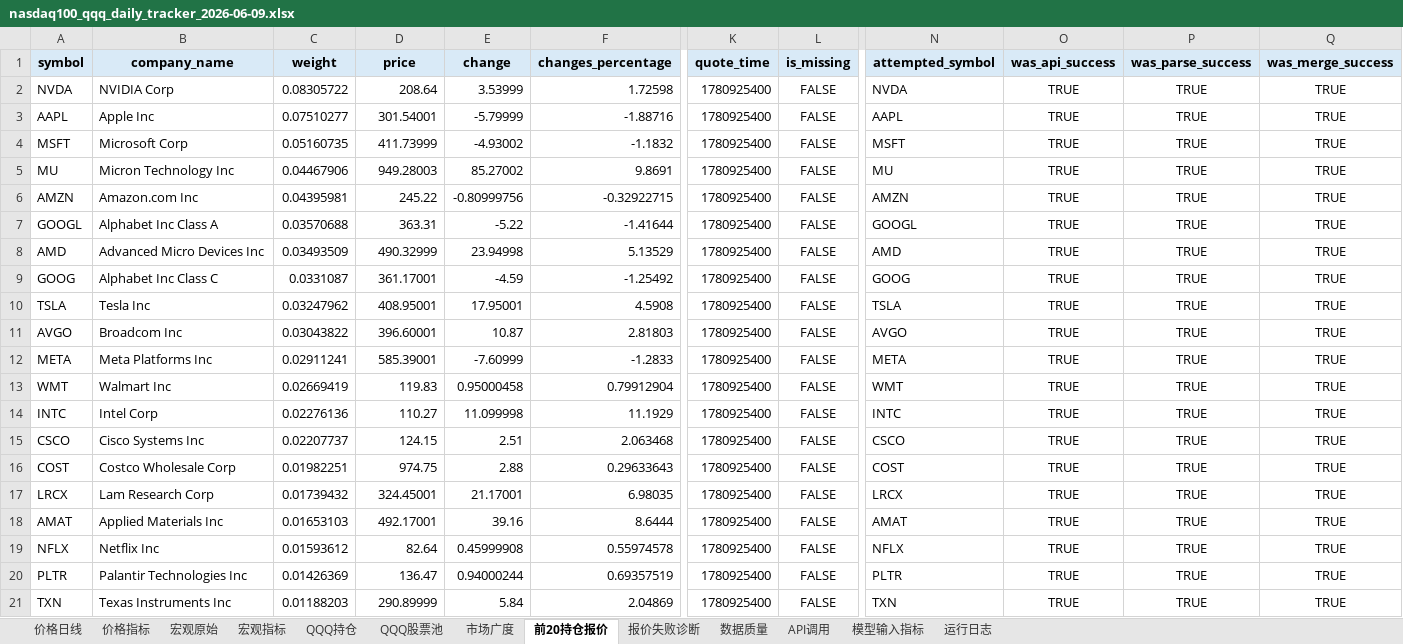
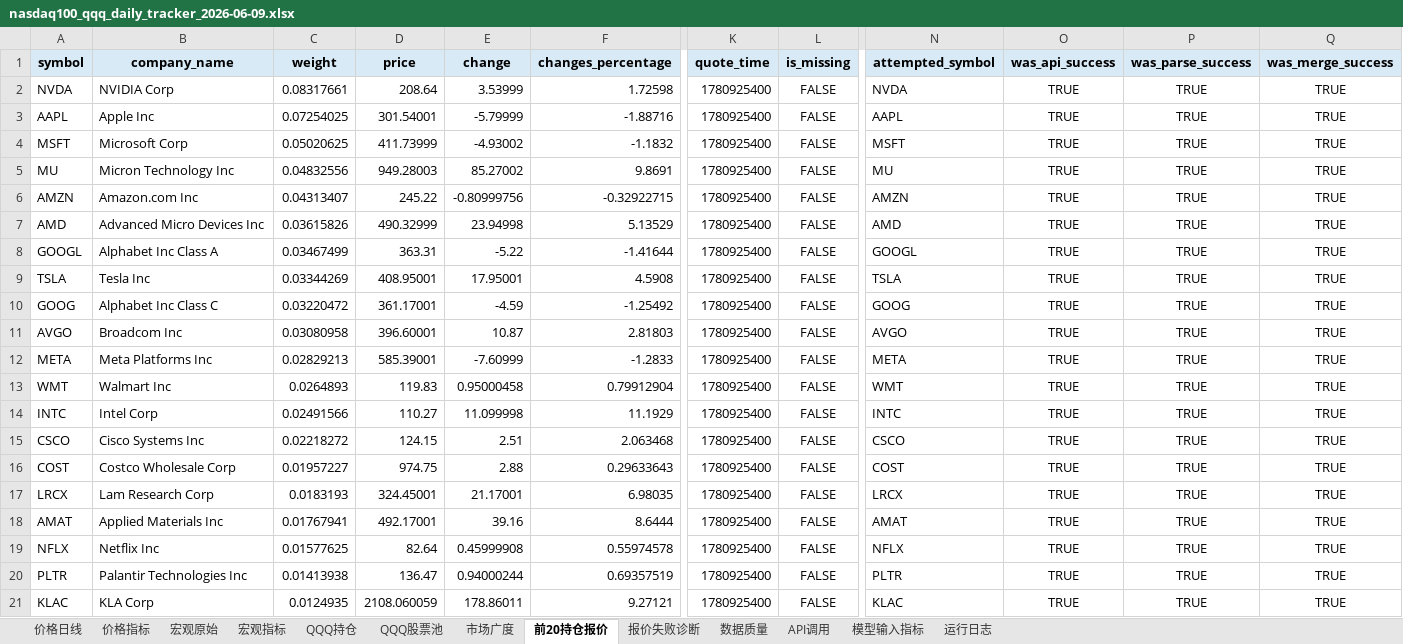
Before and after one commit to minzi9102/nasdaq100_github_action_tracker, an Excel workbook: reports/archive/2026-06-09/nasdaq100_qqq_daily_tracker_2026-06-09.xlsx, sheet 前20持仓报价, drawn as a sheet; only a part is shown, gaps mark what is left out; values as stored, in another font and other column widths than the file's, no borders; removed rows and columns are numbered as before the commit, all else as after; rows hold the shown columns only; the diff names each change by its address in the sheet, - before the commit and + after, or states it on an @@ line.

```diff
--- a/reports/archive/2026-06-09/nasdaq100_qqq_daily_tracker_2026-06-09.xlsx (sheet 前20持仓报价)
+++ b/reports/archive/2026-06-09/nasdaq100_qqq_daily_tracker_2026-06-09.xlsx (sheet 前20持仓报价)
-C2 (weight): 0.08305722
+C2 (weight): 0.08317661
-C3 (weight): 0.07510277
+C3 (weight): 0.07254025
-C4 (weight): 0.05160735
+C4 (weight): 0.05020625
-C5 (weight): 0.04467906
+C5 (weight): 0.04832556
-C6 (weight): 0.04395981
+C6 (weight): 0.04313407
-row 7: GOOGL | Alphabet Inc Class A | 0.03570688 | 363.31 | -5.22 | -1.41644 | 1780925400 | FALSE | GOOGL | TRUE | TRUE | TRUE
-C7 (weight): 0.03493509
+C7 (weight): 0.03615826
-A8 (symbol): GOOG
+A8 (symbol): GOOGL
-B8 (company_name): Alphabet Inc Class C
+B8 (company_name): Alphabet Inc Class A
-C8 (weight): 0.0331087
+C8 (weight): 0.03467499
-D8 (price): 361.17001
+D8 (price): 363.31
-E8 (change): -4.59
+E8 (change): -5.22
-F8 (changes_percentage): -1.25492
+F8 (changes_percentage): -1.41644
-N8 (attempted_symbol): GOOG
+N8 (attempted_symbol): GOOGL
-C9 (weight): 0.03247962
+C9 (weight): 0.03344269
+row 10: GOOG | Alphabet Inc Class C | 0.03220472 | 361.17001 | -4.59 | -1.25492 | 1780925400 | FALSE | GOOG | TRUE | TRUE | TRUE
-C11 (weight): 0.03043822
+C11 (weight): 0.03080958
-C12 (weight): 0.02911241
+C12 (weight): 0.02829213
-C13 (weight): 0.02669419
+C13 (weight): 0.0264893
-C14 (weight): 0.02276136
+C14 (weight): 0.02491566
-C15 (weight): 0.02207737
+C15 (weight): 0.02218272
-C16 (weight): 0.01982251
+C16 (weight): 0.01957227
-C17 (weight): 0.01739432
+C17 (weight): 0.0183193
-C18 (weight): 0.01653103
+C18 (weight): 0.01767941
-C19 (weight): 0.01593612
+C19 (weight): 0.01577625
-C20 (weight): 0.01426369
+C20 (weight): 0.01413938
-row 21: TXN | Texas Instruments Inc | 0.01188203 | 290.89999 | 5.84 | 2.04869 | 1780925400 | FALSE | TXN | TRUE | TRUE | TRUE
+row 21: KLAC | KLA Corp | 0.0124935 | 2108.060059 | 178.86011 | 9.27121 | 1780925400 | FALSE | KLAC | TRUE | TRUE | TRUE
```
Also changed, not shown: sheet QQQ持仓, sheet QQQ股票池, sheet 报价失败诊断, sheet 模型输入指标, sheet 市场广度, sheet 数据质量, 2 more sheets, reports/latest/nasdaq100_qqq_daily_tracker.xlsx, 23 other files.
